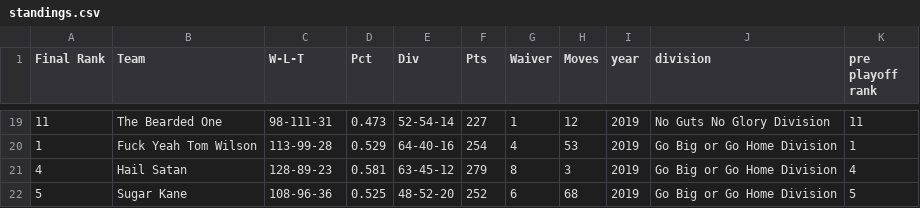
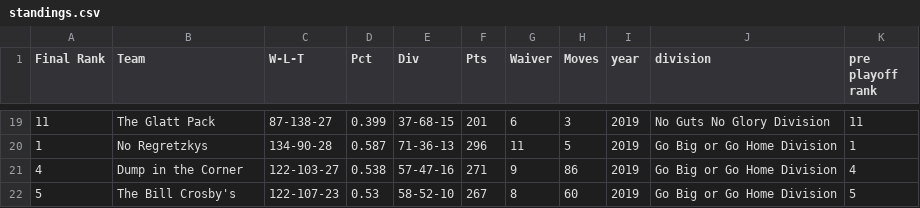
Before and after one commit to AndrewPikeGIS/CanadianCultureLeagueAnalytics, a CSV file: data/standings.csv, drawn as a sheet; only a part is shown, gaps mark what is left out; the diff covers the shown part only; the diff names each change by its address in the sheet, - before the commit and + after, or states it on an @@ line.

```diff
--- a/data/standings.csv
+++ b/data/standings.csv
-B19 (Team): The Bearded One
+B19 (Team): The Glatt Pack
-C19 (W-L-T): 98-111-31
+C19 (W-L-T): 87-138-27
-D19 (Pct): 0.473
+D19 (Pct): 0.399
-E19 (Div): 52-54-14
+E19 (Div): 37-68-15
-F19 (Pts): 227
+F19 (Pts): 201
-G19 (Waiver): 1
+G19 (Waiver): 6
-H19 (Moves): 12
+H19 (Moves): 3
-B20 (Team): Fuck Yeah Tom Wilson
+B20 (Team): No Regretzkys
-C20 (W-L-T): 113-99-28
+C20 (W-L-T): 134-90-28
-D20 (Pct): 0.529
+D20 (Pct): 0.587
-E20 (Div): 64-40-16
+E20 (Div): 71-36-13
-F20 (Pts): 254
+F20 (Pts): 296
-G20 (Waiver): 4
+G20 (Waiver): 11
-H20 (Moves): 53
+H20 (Moves): 5
-B21 (Team): Hail Satan
+B21 (Team): Dump in the Corner
-C21 (W-L-T): 128-89-23
+C21 (W-L-T): 122-103-27
-D21 (Pct): 0.581
+D21 (Pct): 0.538
-E21 (Div): 63-45-12
+E21 (Div): 57-47-16
-F21 (Pts): 279
+F21 (Pts): 271
-G21 (Waiver): 8
+G21 (Waiver): 9
-H21 (Moves): 3
+H21 (Moves): 86
-B22 (Team): Sugar Kane
+B22 (Team): The Bill Crosby's
-C22 (W-L-T): 108-96-36
+C22 (W-L-T): 122-107-23
-D22 (Pct): 0.525
+D22 (Pct): 0.53
-E22 (Div): 48-52-20
+E22 (Div): 58-52-10
-F22 (Pts): 252
+F22 (Pts): 267
-G22 (Waiver): 6
+G22 (Waiver): 8
-H22 (Moves): 68
+H22 (Moves): 60
```
Also changed, not shown: 2 added rows, 2 removed rows and 42 edited cells elsewhere in this file, data/Team_Managers.csv, data/full_team_logs.csv, 3 other files.
